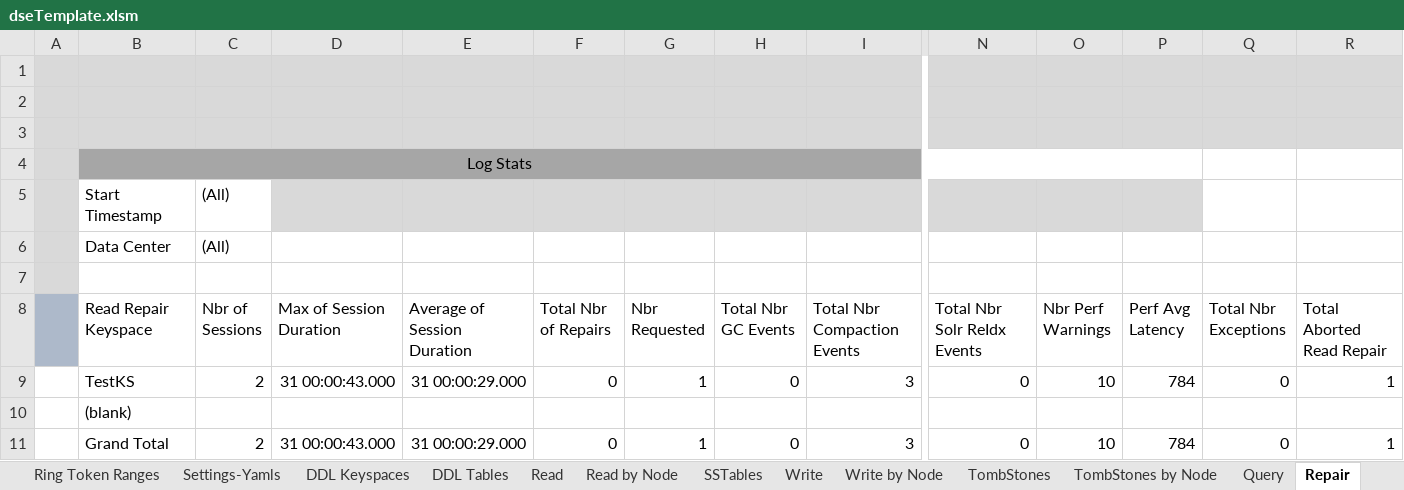
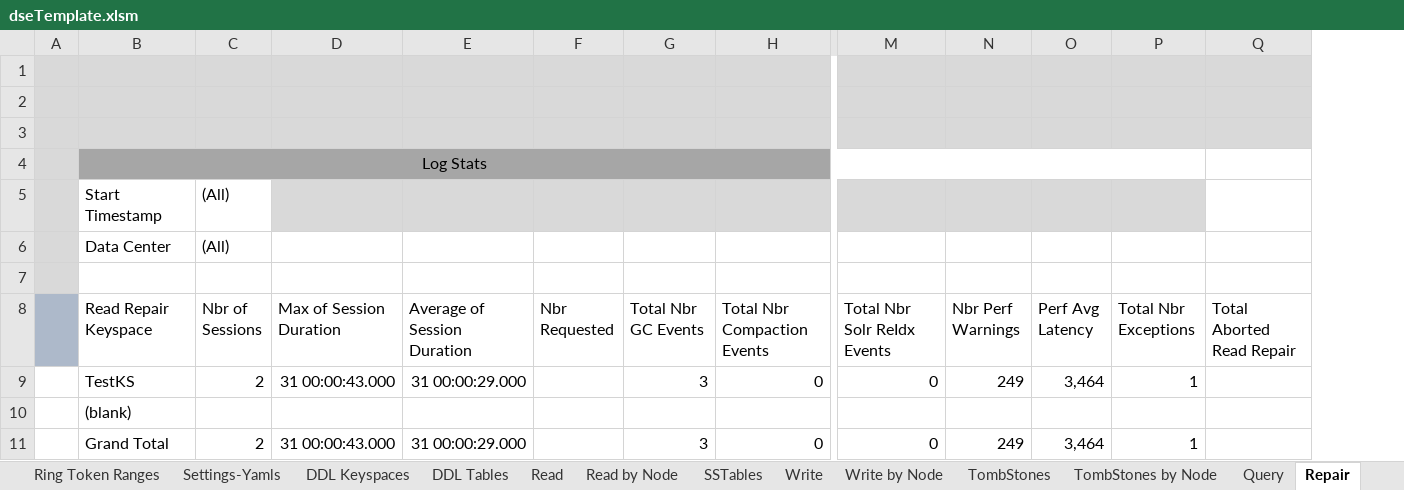
Before and after one commit to richardandersen/DSEDiagnosticAnalyticParser, an Excel workbook: dseTemplate.xlsm, sheet Repair, drawn as a sheet; only a part is shown, gaps mark what is left out; values as stored, in another font and other column widths than the file's, no borders; removed rows and columns are numbered as before the commit, all else as after; rows hold the shown columns only; the diff names each change by its address in the sheet, - before the commit and + after, or states it on an @@ line.

Commit message:
Fixed issue where count was off for repair services received nodes. Added a new column that contains the received nodes.

```diff
--- a/dseTemplate.xlsm (sheet Repair)
+++ b/dseTemplate.xlsm (sheet Repair)
-column F (Total Nbr of Repairs), empty
-B4:P4 merged
+B4:P4 merged
-P5 fill: none
+P5 fill: #D9D9D9
-row 9:  | TestKS | 2 | 31 00:00:43.000 | 31 00:00:29.000 | 0 | 1 | 0 | 3 | 0 | 10 | 784 | 0 | 1
+row 9:  | TestKS | 2 | 31 00:00:43.000 | 31 00:00:29.000 |  | 3 | 0 | 0 | 249 | 3,464 | 1
-row 11:  | Grand Total | 2 | 31 00:00:43.000 | 31 00:00:29.000 | 0 | 1 | 0 | 3 | 0 | 10 | 784 | 0 | 1
+row 11:  | Grand Total | 2 | 31 00:00:43.000 | 31 00:00:29.000 |  | 3 | 0 | 0 | 249 | 3,464 | 1
```
Also changed, not shown: sheet Read Repair History, sheet Read-Repair by Node, 4 other files.
